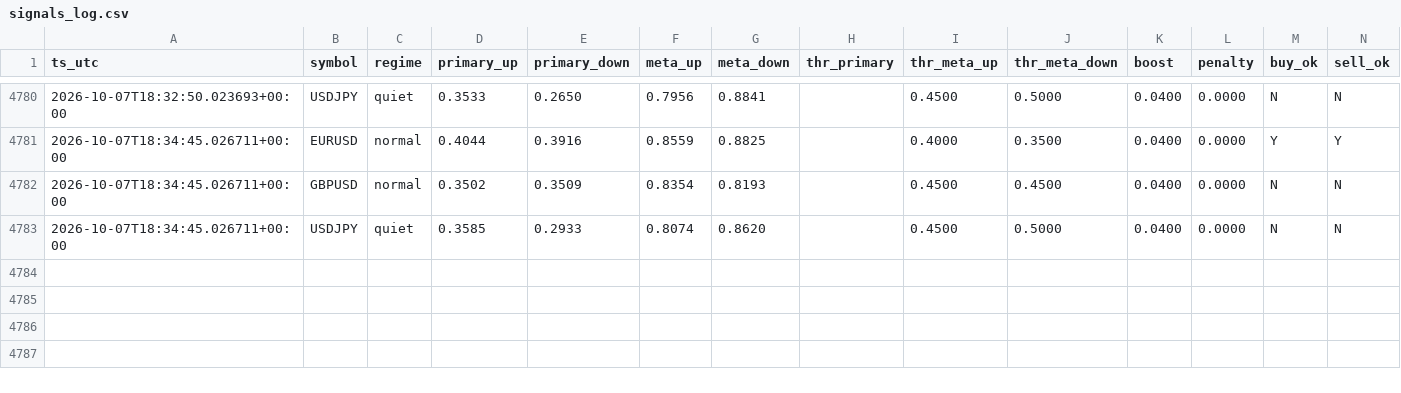
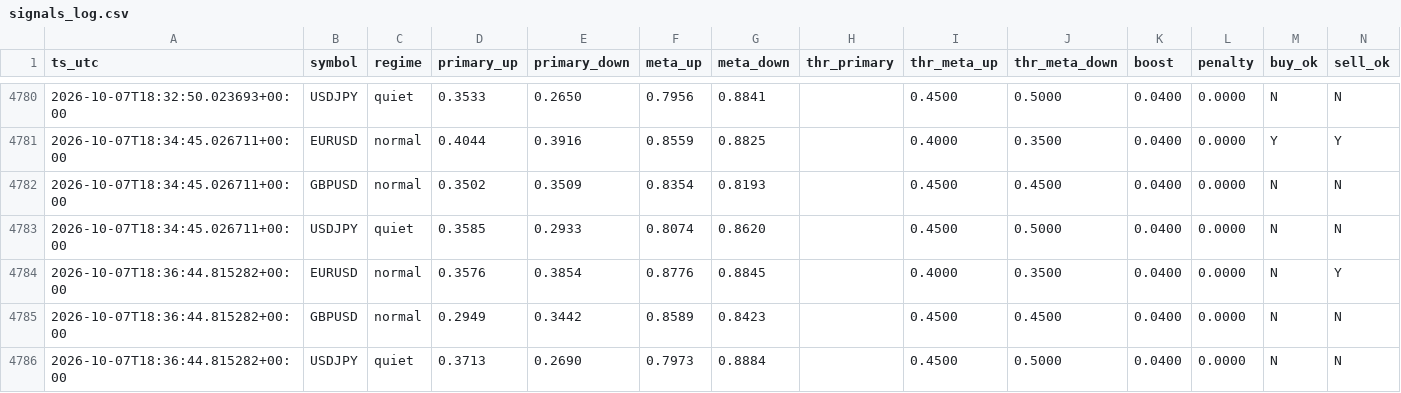
Before and after one commit to Dannyijebor/forex-bot, a CSV file: signals_log.csv, drawn as a sheet; only a part is shown, gaps mark what is left out; rows hold the shown columns only; the diff names each change by its address in the sheet, - before the commit and + after, or states it on an @@ line.

```diff
--- a/signals_log.csv
+++ b/signals_log.csv
+row 4784: 2026-10-07T18:36:44.815282+00:00 | EURUSD | normal | 0.3576 | 0.3854 | 0.8776 | 0.8845 |  | 0.4000 | 0.3500 | 0.0400 | 0.0000 | N | Y
+row 4785: 2026-10-07T18:36:44.815282+00:00 | GBPUSD | normal | 0.2949 | 0.3442 | 0.8589 | 0.8423 |  | 0.4500 | 0.4500 | 0.0400 | 0.0000 | N | N
+row 4786: 2026-10-07T18:36:44.815282+00:00 | USDJPY | quiet | 0.3713 | 0.2690 | 0.7973 | 0.8884 |  | 0.4500 | 0.5000 | 0.0400 | 0.0000 | N | N
```
Also changed, not shown: bars_cache_EURUSD.csv, bars_cache_GBPUSD.csv, 1 other file.
